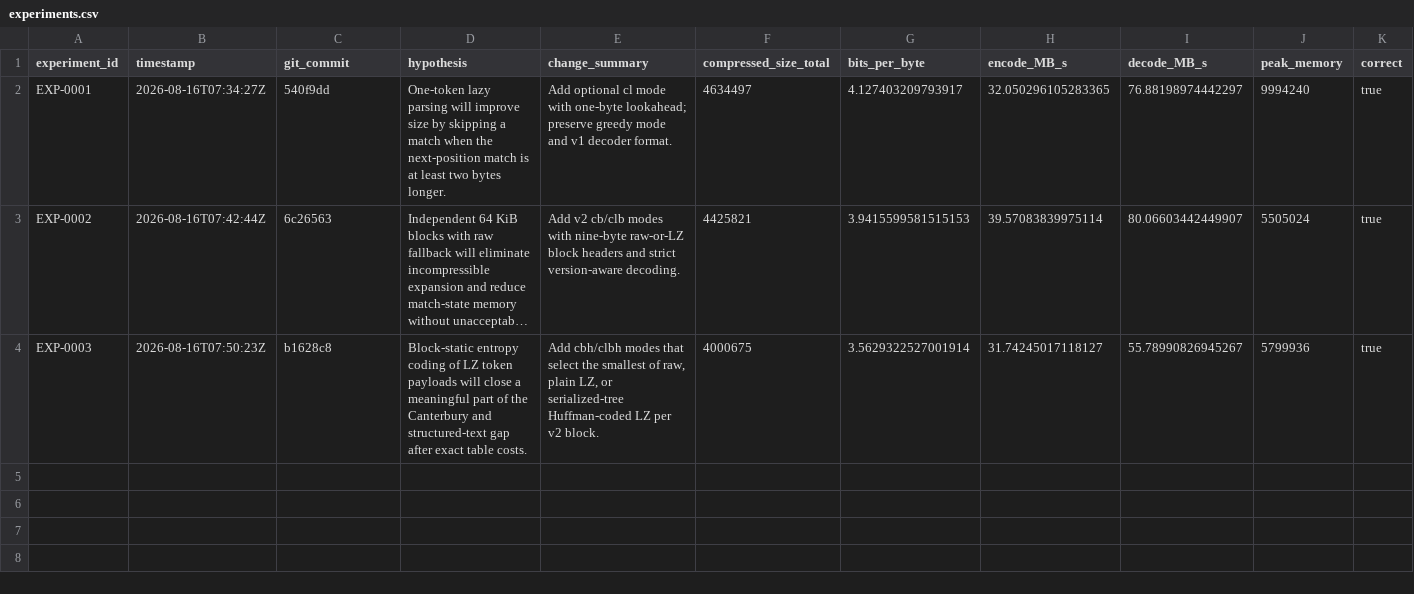
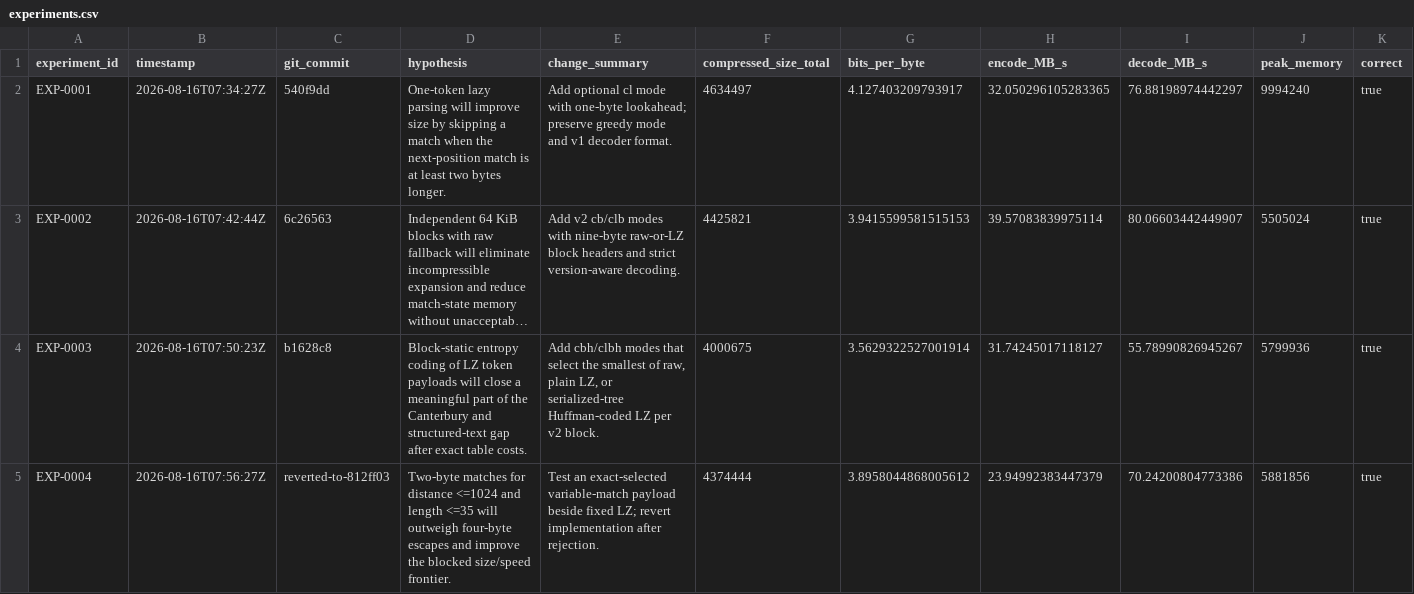
Before and after one commit to eonurk/Bite, a CSV file: experiments.csv, drawn as a sheet; only a part is shown; long unchanged cells end in …; rows hold the shown columns only; the diff names each change by its address in the sheet, - before the commit and + after, or states it on an @@ line.

Commit message:
EXP-0004: reject compact match escape coding

```diff
--- a/experiments.csv
+++ b/experiments.csv
+row 5: EXP-0004 | 2026-08-16T07:56:27Z | reverted-to-812ff03 | Two-byte matches for distance <=1024 and length <=35 will outweigh four-byte escapes and improve the blocked size/speed frontier. | Test an exact-selected variable-match payload beside fixed LZ; revert implementation after rejection. | 4374444 | 3.8958044868005612 | 23.94992383447379 | 70.24200804773386 | 5881856 | true
```
Also changed, not shown: 4 other files.
